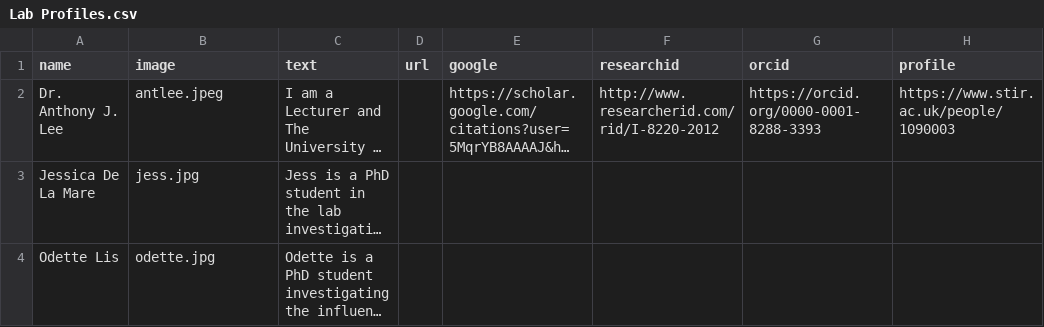
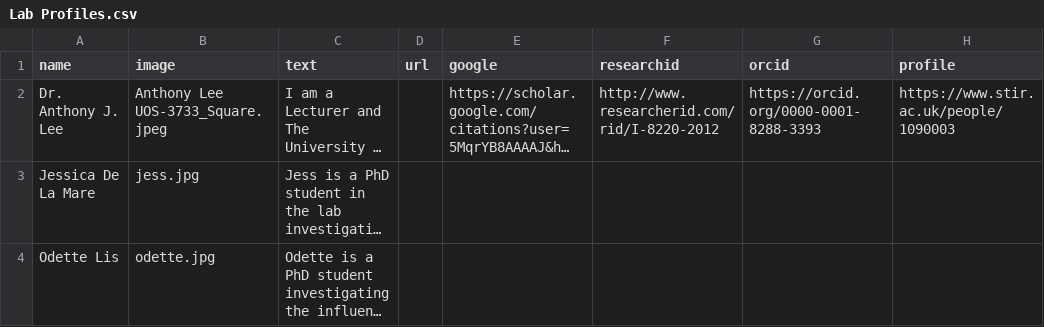
Before and after one commit to antlee53/antlee53.github.io, a CSV file: files/Lab Profiles.csv, drawn as a sheet; only a part is shown; long unchanged cells end in …; the diff covers the shown part only; the diff names each change by its address in the sheet, - before the commit and + after, or states it on an @@ line.

```diff
--- a/files/Lab Profiles.csv
+++ b/files/Lab Profiles.csv
-B2 (image): antlee.jpeg
+B2 (image): Anthony Lee UOS-3733_Square.jpeg
```
Also changed, not shown: 1 added row elsewhere in this file, 6 other files.
